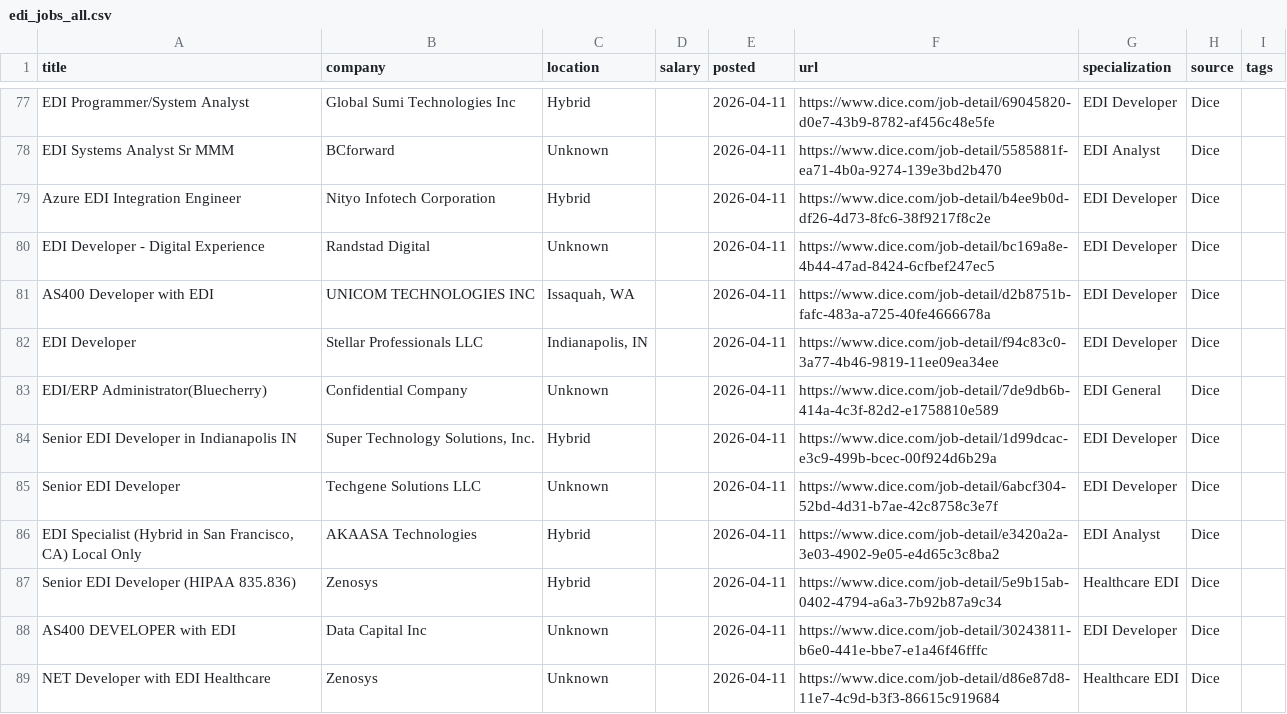
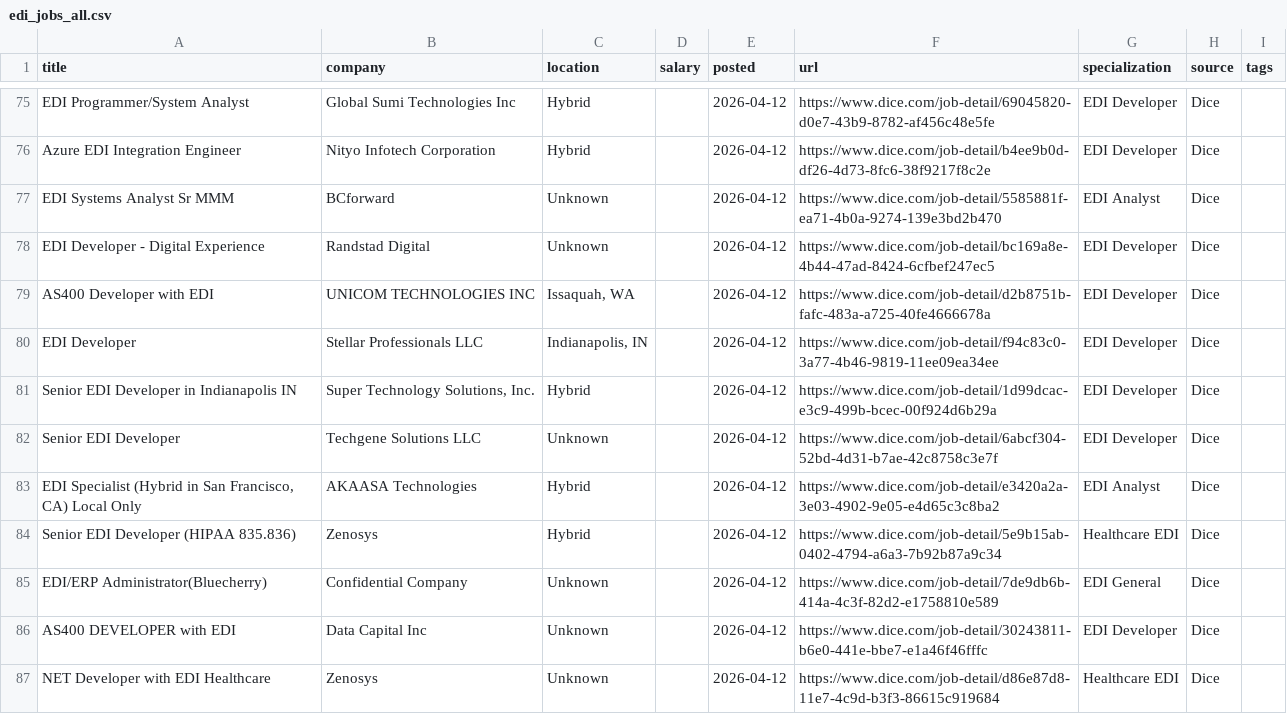
Before and after one commit to remoteediproject-ctrl/remoteedi-jobs, a CSV file: edi_jobs_all.csv, drawn as a sheet; only a part is shown, gaps mark what is left out; removed rows and columns are numbered as before the commit, all else as after; the diff covers the shown part only; the diff names each change by its address in the sheet, - before the commit and + after, or states it on an @@ line.

```diff
--- a/edi_jobs_all.csv
+++ b/edi_jobs_all.csv
-E75 (posted): 2026-04-11
+E75 (posted): 2026-04-12
-row 78: EDI Systems Analyst Sr MMM | BCforward | Unknown |  | 2026-04-11 | https://www.dice.com/job-detail/5585881f-ea71-4b0a-9274-139e3bd2b470 | EDI Analyst | Dice
-E76 (posted): 2026-04-11
+E76 (posted): 2026-04-12
+row 77: EDI Systems Analyst Sr MMM | BCforward | Unknown |  | 2026-04-12 | https://www.dice.com/job-detail/5585881f-ea71-4b0a-9274-139e3bd2b470 | EDI Analyst | Dice
-E78:E80 (posted): 2026-04-11
+E78:E80 (posted): 2026-04-12
-row 83: EDI/ERP Administrator(Bluecherry) | Confidential Company | Unknown |  | 2026-04-11 | https://www.dice.com/job-detail/7de9db6b-414a-4c3f-82d2-e1758810e589 | EDI General | Dice
-E81:E84 (posted): 2026-04-11
+E81:E84 (posted): 2026-04-12
+row 85: EDI/ERP Administrator(Bluecherry) | Confidential Company | Unknown |  | 2026-04-12 | https://www.dice.com/job-detail/7de9db6b-414a-4c3f-82d2-e1758810e589 | EDI General | Dice
-E86:E87 (posted): 2026-04-11
+E86:E87 (posted): 2026-04-12
```
Also changed, not shown: 3 added rows, 3 removed rows and 75 edited cells elsewhere in this file, 2 other files.
